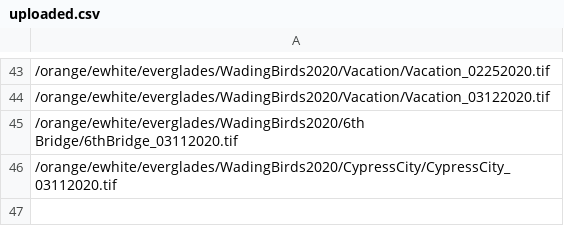
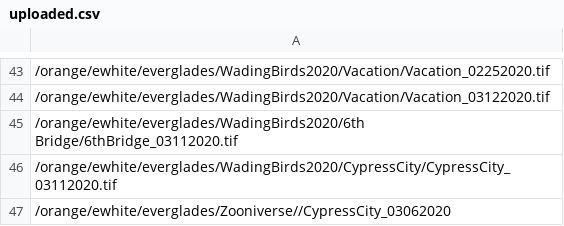
Before and after one commit to weecology/everwatch-workflow, a CSV file: uploaded.csv, drawn as a sheet; only a part is shown, gaps mark what is left out; the diff names each change by its address in the sheet, - before the commit and + after, or states it on an @@ line.

Commit message:
manually add to uploaded

```diff
--- a/uploaded.csv
+++ b/uploaded.csv
+row 47: /orange/ewhite/everglades/Zooniverse//CypressCity_03062020
```
Also changed, not shown: 1 other file.
